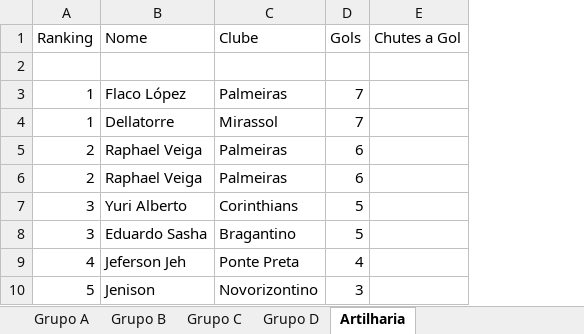
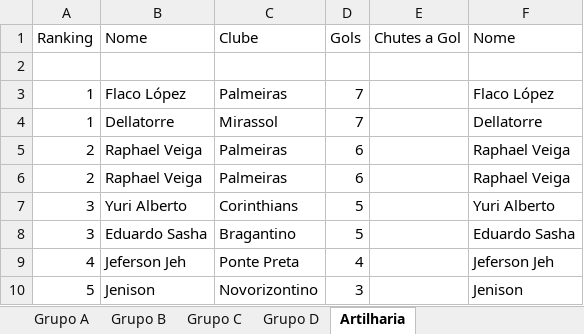
Before and after one commit to DevSistemasCod/ultra_e_encoder_mqtt, an Excel workbook: Campeonato_Paulista.xlsx, sheet Artilharia, drawn as a sheet; values as stored, in another font and other column widths than the file's, no borders; the diff names each change by its address in the sheet, - before the commit and + after, or states it on an @@ line.

Commit message:
Add files via upload

```diff
--- a/Campeonato_Paulista.xlsx (sheet Artilharia)
+++ b/Campeonato_Paulista.xlsx (sheet Artilharia)
+column F (Nome), rows 3-10: Flaco López | Dellatorre | Raphael Veiga | Raphael Veiga | Yuri Alberto | Eduardo Sasha | Jeferson Jeh | Jenison
```
